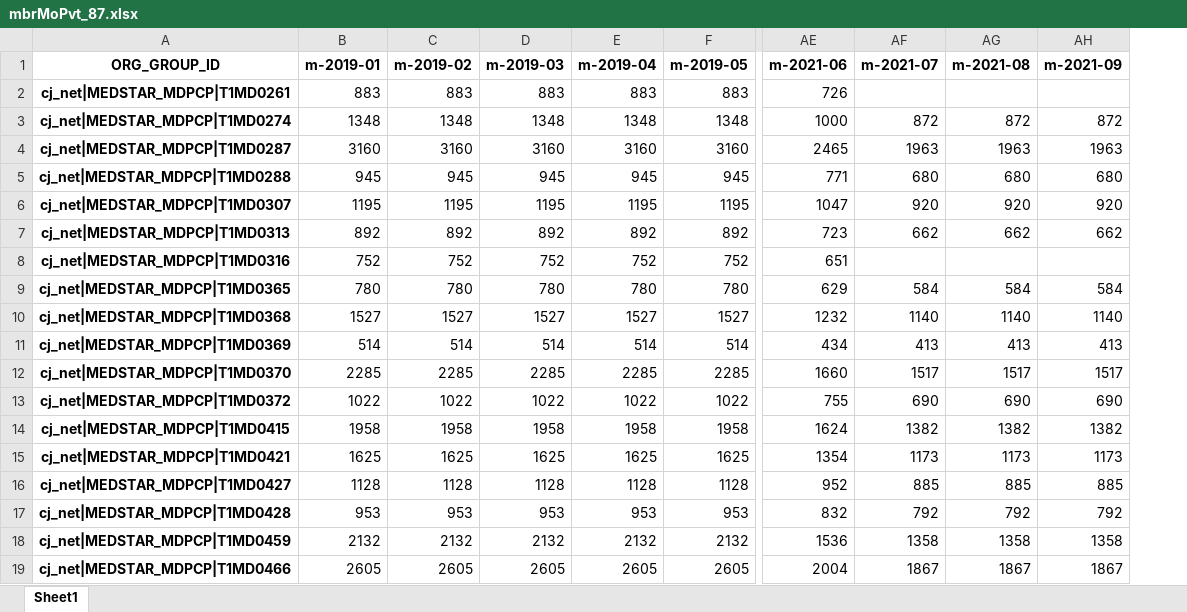
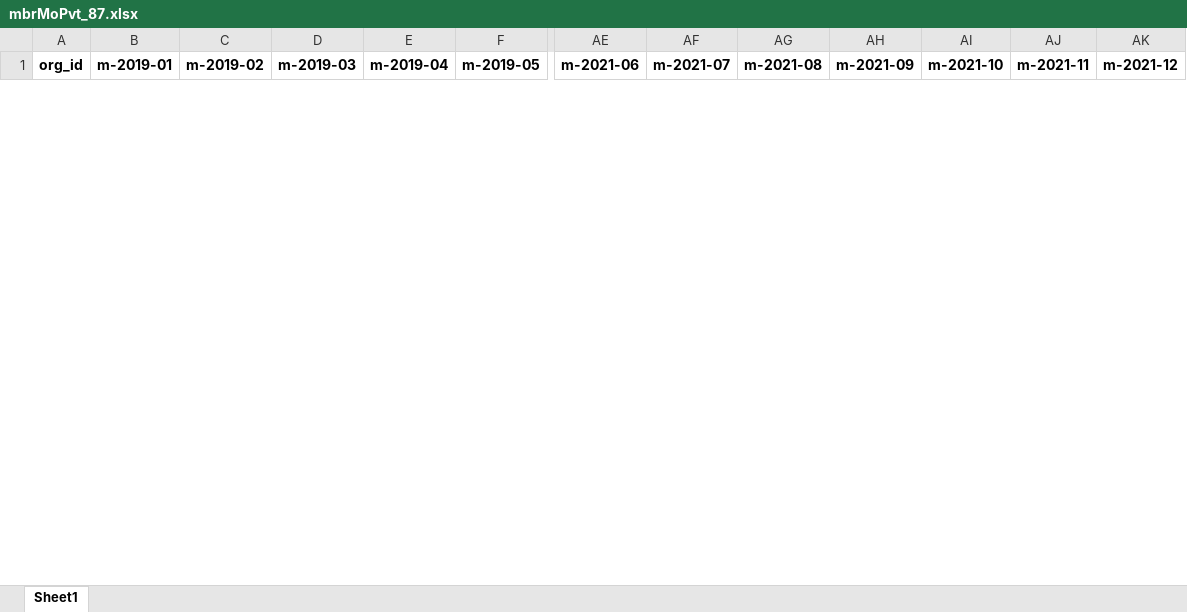
Before and after one commit to mikeoconnor-cj/pythonWrk, an Excel workbook: mbrMoPvt_87.xlsx, sheet Sheet1, drawn as a sheet; only a part is shown, gaps mark what is left out; values as stored, in another font and other column widths than the file's, no borders; removed rows and columns are numbered as before the commit, all else as after; rows hold the shown columns only; the diff covers the shown part only; the diff names each change by its address in the sheet, - before the commit and + after, or states it on an @@ line.

```diff
--- a/mbrMoPvt_87.xlsx (sheet Sheet1)
+++ b/mbrMoPvt_87.xlsx (sheet Sheet1)
-column A (ORG_GROUP_ID), empty
+column A (org_id), empty
+column AI (m-2021-10), empty
+column AJ (m-2021-11), empty
+column AK (m-2021-12), empty
-row 2: cj_net|MEDSTAR_MDPCP|T1MD0261 | 883 | 883 | 883 | 883 | 883 | 726
-row 3: cj_net|MEDSTAR_MDPCP|T1MD0274 | 1348 | 1348 | 1348 | 1348 | 1348 | 1000 | 872 | 872 | 872
-row 4: cj_net|MEDSTAR_MDPCP|T1MD0287 | 3160 | 3160 | 3160 | 3160 | 3160 | 2465 | 1963 | 1963 | 1963
-row 5: cj_net|MEDSTAR_MDPCP|T1MD0288 | 945 | 945 | 945 | 945 | 945 | 771 | 680 | 680 | 680
-row 6: cj_net|MEDSTAR_MDPCP|T1MD0307 | 1195 | 1195 | 1195 | 1195 | 1195 | 1047 | 920 | 920 | 920
-row 7: cj_net|MEDSTAR_MDPCP|T1MD0313 | 892 | 892 | 892 | 892 | 892 | 723 | 662 | 662 | 662
-row 8: cj_net|MEDSTAR_MDPCP|T1MD0316 | 752 | 752 | 752 | 752 | 752 | 651
-row 9: cj_net|MEDSTAR_MDPCP|T1MD0365 | 780 | 780 | 780 | 780 | 780 | 629 | 584 | 584 | 584
-row 10: cj_net|MEDSTAR_MDPCP|T1MD0368 | 1527 | 1527 | 1527 | 1527 | 1527 | 1232 | 1140 | 1140 | 1140
-row 11: cj_net|MEDSTAR_MDPCP|T1MD0369 | 514 | 514 | 514 | 514 | 514 | 434 | 413 | 413 | 413
-row 12: cj_net|MEDSTAR_MDPCP|T1MD0370 | 2285 | 2285 | 2285 | 2285 | 2285 | 1660 | 1517 | 1517 | 1517
-row 13: cj_net|MEDSTAR_MDPCP|T1MD0372 | 1022 | 1022 | 1022 | 1022 | 1022 | 755 | 690 | 690 | 690
-row 14: cj_net|MEDSTAR_MDPCP|T1MD0415 | 1958 | 1958 | 1958 | 1958 | 1958 | 1624 | 1382 | 1382 | 1382
-row 15: cj_net|MEDSTAR_MDPCP|T1MD0421 | 1625 | 1625 | 1625 | 1625 | 1625 | 1354 | 1173 | 1173 | 1173
-row 16: cj_net|MEDSTAR_MDPCP|T1MD0427 | 1128 | 1128 | 1128 | 1128 | 1128 | 952 | 885 | 885 | 885
-row 17: cj_net|MEDSTAR_MDPCP|T1MD0428 | 953 | 953 | 953 | 953 | 953 | 832 | 792 | 792 | 792
-row 18: cj_net|MEDSTAR_MDPCP|T1MD0459 | 2132 | 2132 | 2132 | 2132 | 2132 | 1536 | 1358 | 1358 | 1358
-row 19: cj_net|MEDSTAR_MDPCP|T1MD0466 | 2605 | 2605 | 2605 | 2605 | 2605 | 2004 | 1867 | 1867 | 1867
```
Also changed, not shown: 1 added row and 36 removed rows elsewhere in this sheet, mbrMoPvt_86.xlsx.
